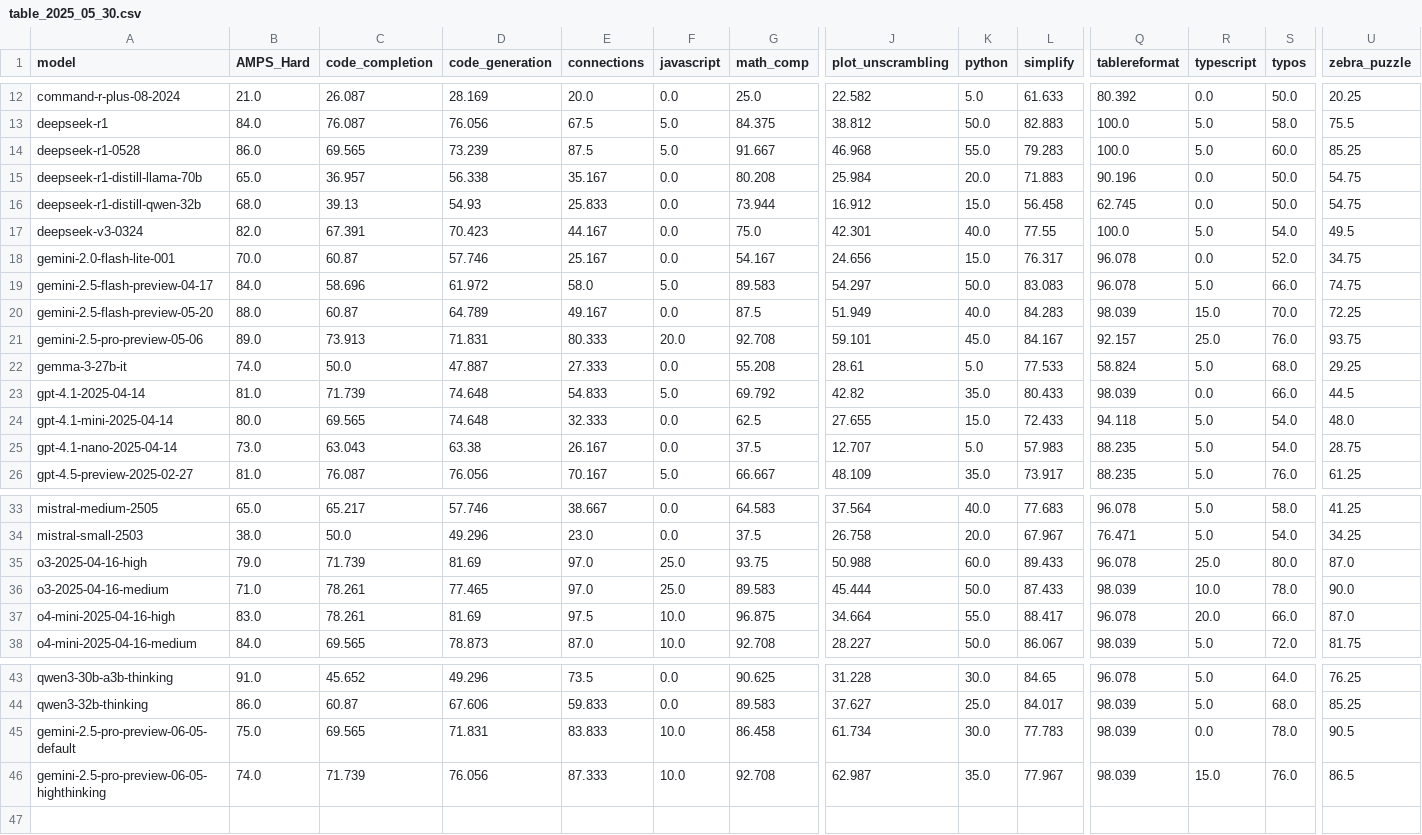
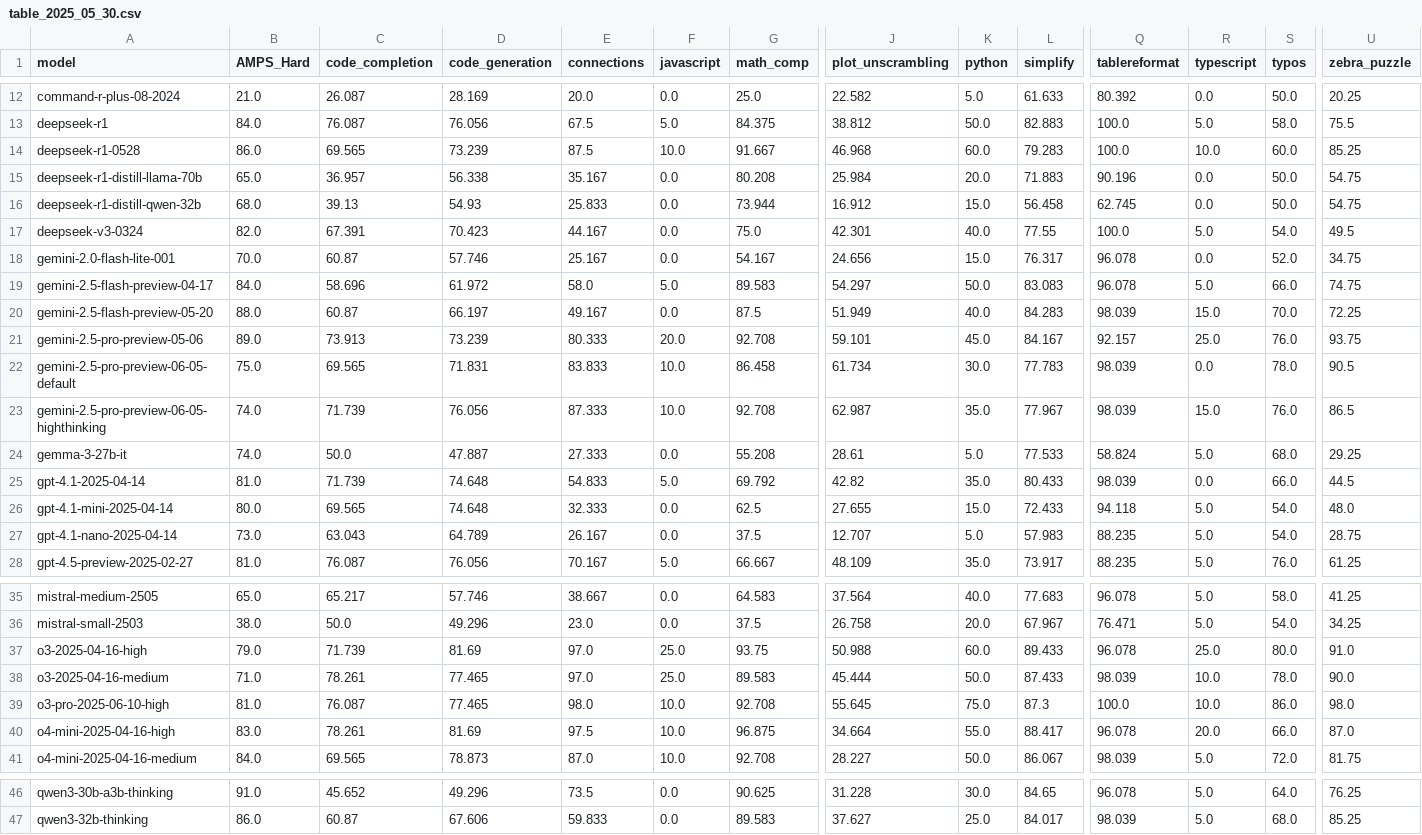
Before and after one commit to LiveBench/livebench.github.io, a CSV file: table_2025_05_30.csv, drawn as a sheet; only a part is shown, gaps mark what is left out; addresses are those after the commit; rows hold the shown columns only; the diff names each change by its address in the sheet, - before the commit and + after, or states it on an @@ line.

```diff
--- a/table_2025_05_30.csv
+++ b/table_2025_05_30.csv
-F14 (javascript): 5.0
+F14 (javascript): 10.0
-K14 (python): 55.0
+K14 (python): 60.0
-R14 (typescript): 5.0
+R14 (typescript): 10.0
-D20 (code_generation): 64.789
+D20 (code_generation): 66.197
-D21 (code_generation): 71.831
+D21 (code_generation): 73.239
@@ row 45 moved to row 22: gemini-2.5-pro-preview-06-05-default @@
@@ row 46 moved to row 23: gemini-2.5-pro-preview-06-05-highthinkin… @@
-D27 (code_generation): 63.38
+D27 (code_generation): 64.789
-U37 (zebra_puzzle): 87.0
+U37 (zebra_puzzle): 91.0
+row 39: o3-pro-2025-06-10-high | 81.0 | 76.087 | 77.465 | 98.0 | 10.0 | 92.708 | 55.645 | 75.0 | 87.3 | 100.0 | 10.0 | 86.0 | 98.0
```
Also changed, not shown: 7 other files.
